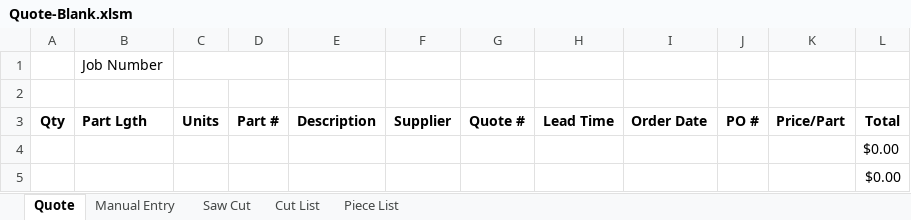
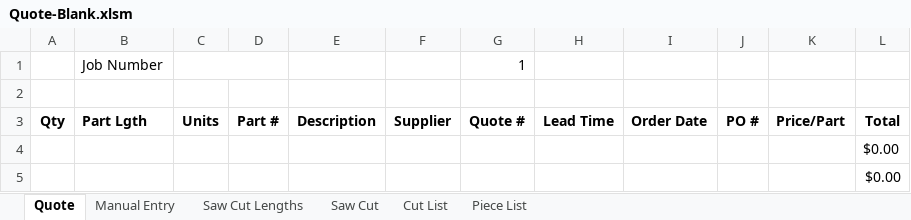
Before and after one commit to FlyingGardenGnomeStudios/Inventor-Batch-Program, an Excel workbook: Batch_Program/Resources/Quote-Blank.xlsm, sheet Quote, drawn as a sheet; values as stored, in another font and other column widths than the file's, no borders; charts and pictures not drawn; the diff names each change by its address in the sheet, - before the commit and + after, or states it on an @@ line.

```diff
--- a/Batch_Program/Resources/Quote-Blank.xlsm (sheet Quote)
+++ b/Batch_Program/Resources/Quote-Blank.xlsm (sheet Quote)
@@ sheet tab unhidden: Saw Cut Lengths @@
-G1: (empty)
+G1: 1
```
Also changed, not shown: sheet Cut List, sheet Saw Cut, charts or pictures, 39 other files.
